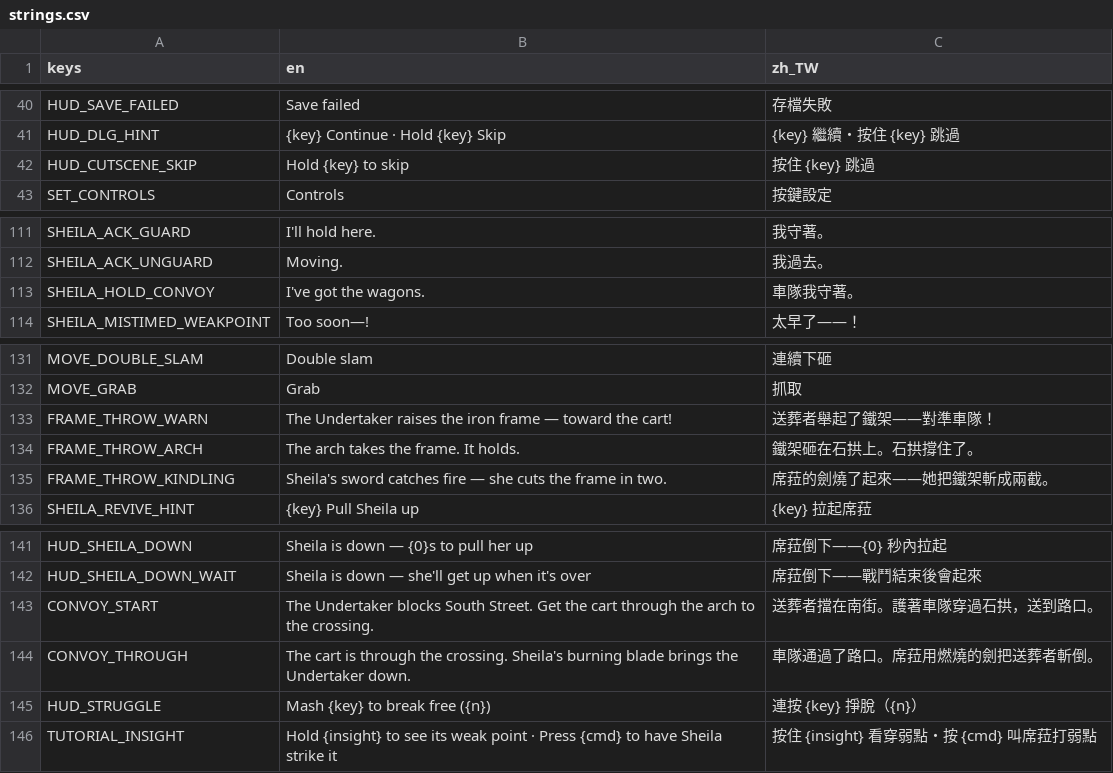
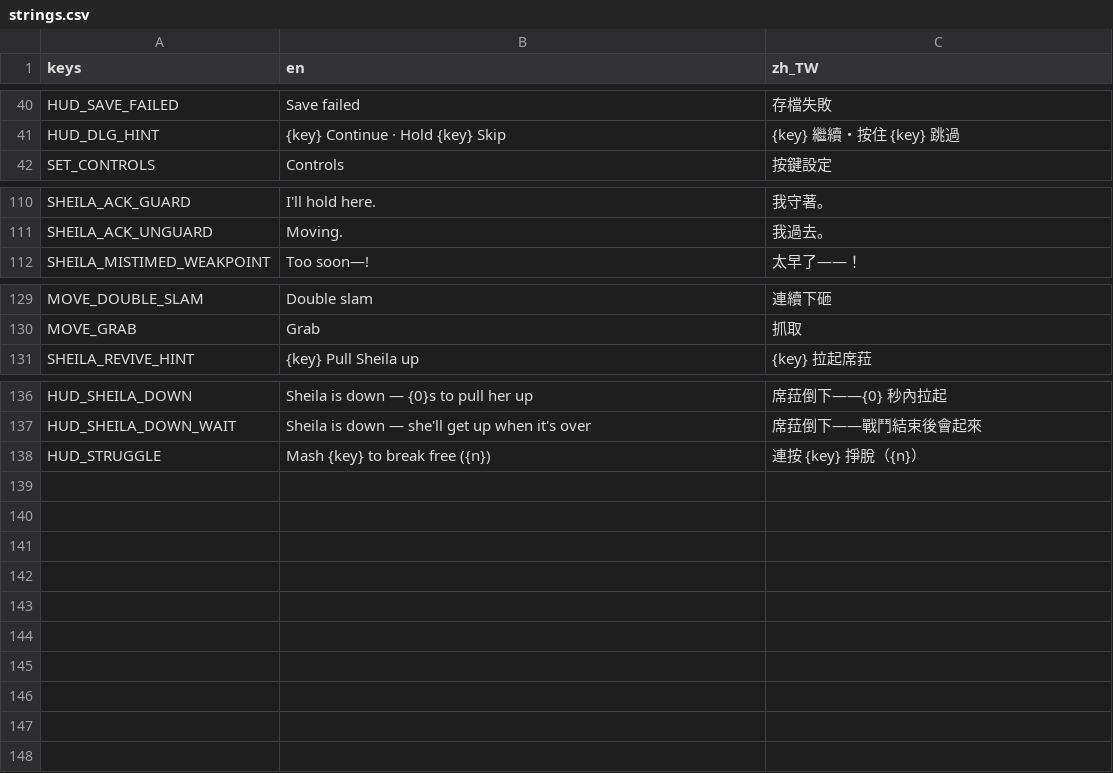
Before and after one commit to twjackysu/yuming-city, a CSV file: game/i18n/strings.csv, drawn as a sheet; only a part is shown, gaps mark what is left out.

```diff
--- a/game/i18n/strings.csv
+++ b/game/i18n/strings.csv
@@ -41,3 +41,2 @@ HUD_SAVE_FAILED,Save failed,存檔失敗
 HUD_DLG_HINT,{key} Continue · Hold {key} Skip,{key} 繼續・按住 {key} 跳過
-HUD_CUTSCENE_SKIP,Hold {key} to skip,按住 {key} 跳過
 SET_CONTROLS,Controls,按鍵設定
@@ -112,3 +111,2 @@ SHEILA_ACK_GUARD,I'll hold here.,我守著。
 SHEILA_ACK_UNGUARD,Moving.,我過去。
-SHEILA_HOLD_CONVOY,I've got the wagons.,車隊我守著。
 SHEILA_MISTIMED_WEAKPOINT,Too soon—!,太早了——！
@@ -132,5 +130,2 @@ MOVE_DOUBLE_SLAM,Double slam,連續下砸
 MOVE_GRAB,Grab,抓取
-FRAME_THROW_WARN,The Undertaker raises the iron frame — toward the cart!,送葬者舉起了鐵架——對準車隊！
-FRAME_THROW_ARCH,The arch takes the frame. It holds.,鐵架砸在石拱上。石拱撐住了。
-FRAME_THROW_KINDLING,Sheila's sword catches fire — she cuts the frame in two.,席菈的劍燒了起來——她把鐵架斬成兩截。
 SHEILA_REVIVE_HINT,{key} Pull Sheila up,{key} 拉起席菈
@@ -142,5 +137,2 @@ HUD_SHEILA_DOWN,Sheila is down — {0}s to pull her up,席菈倒下——{0} 秒
 HUD_SHEILA_DOWN_WAIT,Sheila is down — she'll get up when it's over,席菈倒下——戰鬥結束後會起來
-CONVOY_START,"The Undertaker blocks South Street. Get the cart through the arch to the crossing.",送葬者擋在南街。護著車隊穿過石拱，送到路口。
-CONVOY_THROUGH,The cart is through the crossing. Sheila's burning blade brings the Undertaker down.,車隊通過了路口。席菈用燃燒的劍把送葬者斬倒。
 HUD_STRUGGLE,Mash {key} to break free ({n}),連按 {key} 掙脫（{n}）
-TUTORIAL_INSIGHT,Hold {insight} to see its weak point · Press {cmd} to have Sheila strike it,按住 {insight} 看穿弱點・按 {cmd} 叫席菈打弱點
```
Also changed, not shown: game/i18n/reboot.csv, 1 other file.
